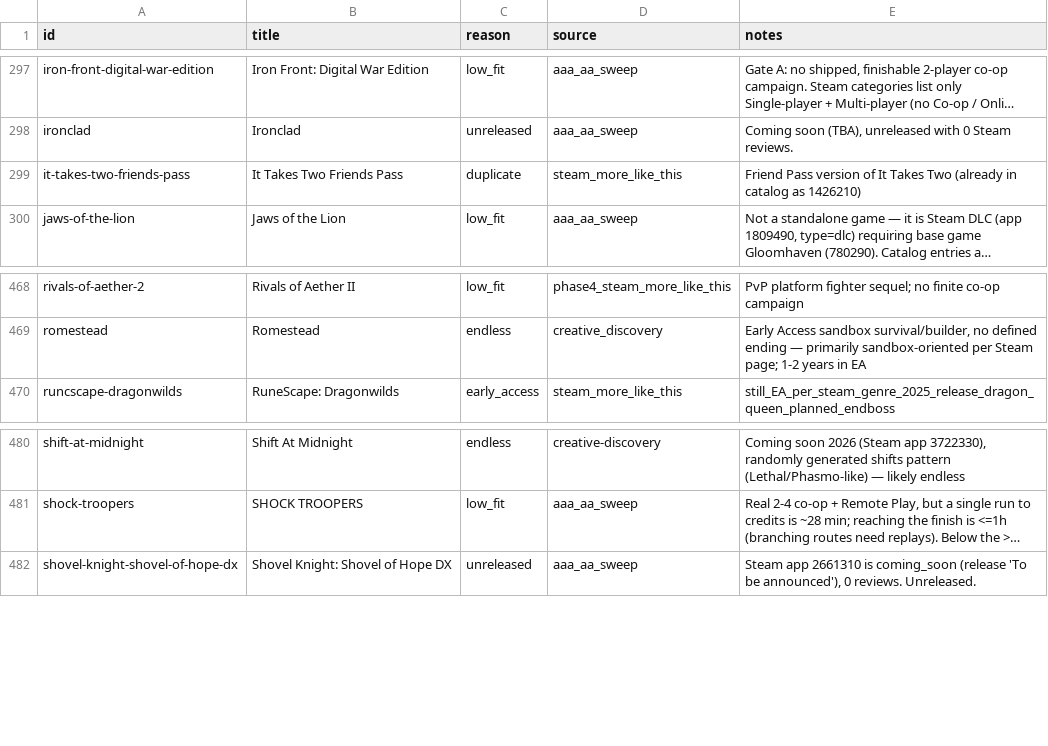
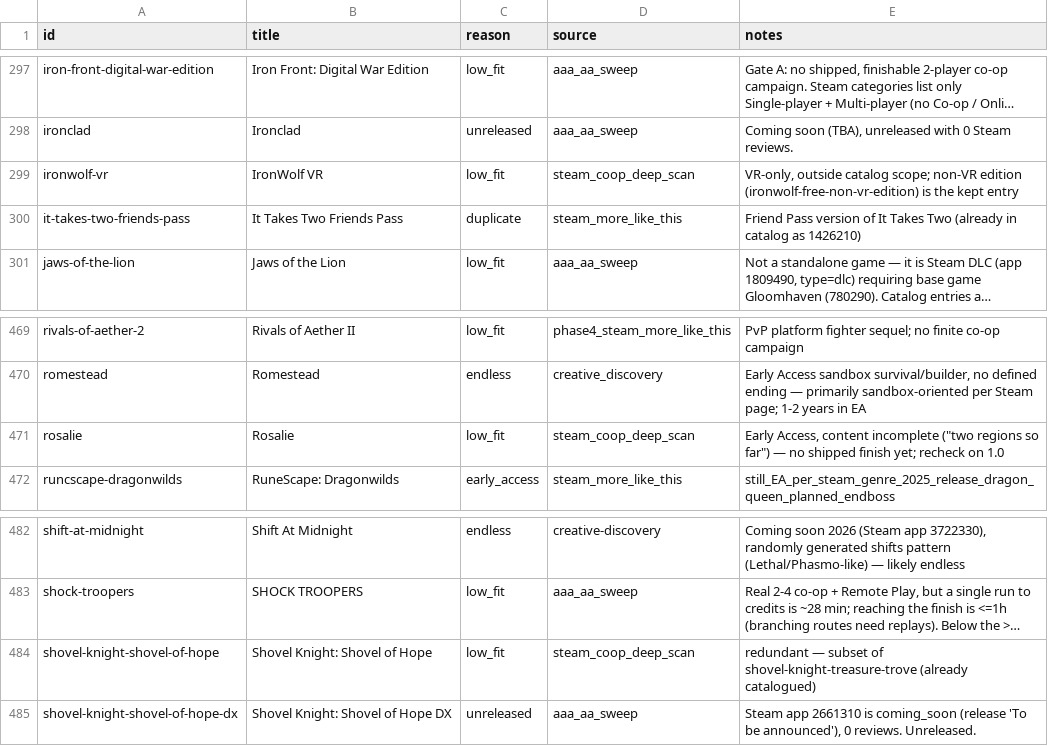
Before and after one commit to LoyEgor/pc-coop-games, a TSV file: .claude/skills/shared/reeval.tsv, drawn as a sheet; only a part is shown, gaps mark what is left out; long unchanged cells end in …; the diff names each change by its address in the sheet, - before the commit and + after, or states it on an @@ line.

Commit message:
catalog: 18 deep-scan finds (fact-checked) + coop-hunter deep-scan source
coop-hunter: promote the Steam Co-op-category deep-tail scan to a first-class
RESUMABLE source (steam_coop_deep_scan) with a persistent offset cursor. It was
only an ad-hoc SteamDB-403 fallback before, so the highest-yield method never
resumed and fresh bursts fell back to saturated WebSearch listicles (0 net-new on
2026-06-27). sources.json/SKILL.md/progress.json now drive it; the Co-op category
holds ~13k apps, ~96% of the tail unscanned.

Adds 18 net-new co-op games that scan surfaced (offsets 450-750), each fact-checked
(image, online co-op, finish, classification) and stamped reviewed: one-step-from-eden,
ghost-of-tsushima (Legends co-op), nightmare-reaper, kill-it-with-fire-2, zero-k,
demonstar, chaos-faction-legacy-collection, dig-deep-in-galaxies, pets-at-work,
saint-slayer-spear-of-sacrilege, white-chocolate, sujefa, tears-of-adria,
super-alice-dolls, ironwolf-free-non-vr-edition, plus soft-finish go-go-town / flock /
roots-of-pacha. go-go-town endingType story->survival-goal (open-ended builder, not
narrative). 4 candidates routed to reeval (VR / Early-Access / redundant editions).

```diff
--- a/.claude/skills/shared/reeval.tsv
+++ b/.claude/skills/shared/reeval.tsv
+row 299: ironwolf-vr | IronWolf VR | low_fit | steam_coop_deep_scan | VR-only, outside catalog scope; non-VR edition (ironwolf-free-non-vr-edition) is the kept entry
+row 471: rosalie | Rosalie | low_fit | steam_coop_deep_scan | Early Access, content incomplete ("two regions so far") — no shipped finish yet; recheck on 1.0
+row 484: shovel-knight-shovel-of-hope | Shovel Knight: Shovel of Hope | low_fit | steam_coop_deep_scan | redundant — subset of shovel-knight-treasure-trove (already catalogued)
```
Also changed, not shown: 4 other files.
